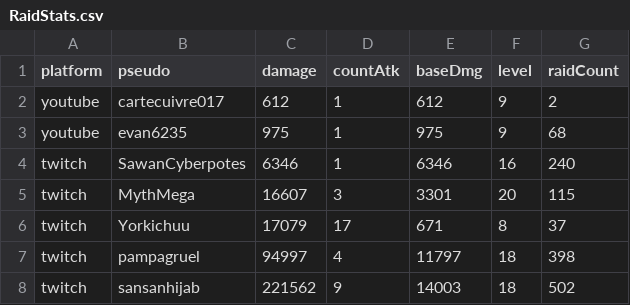
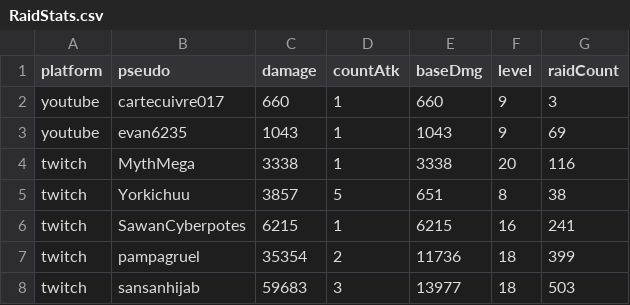
Before and after one commit to MythMega/mythmega.github.io, a CSV file: pokedexLive/assets/data/RaidStats.csv, drawn as a sheet.

```diff
--- a/pokedexLive/assets/data/RaidStats.csv
+++ b/pokedexLive/assets/data/RaidStats.csv
@@ -1,8 +1,8 @@
 platform;pseudo;damage;countAtk;baseDmg;level;raidCount
-youtube;cartecuivre017;612;1;612;9;2
-youtube;evan6235;975;1;975;9;68
-twitch;SawanCyberpotes;6346;1;6346;16;240
-twitch;MythMega;16607;3;3301;20;115
-twitch;Yorkichuu;17079;17;671;8;37
-twitch;pampagruel;94997;4;11797;18;398
-twitch;sansanhijab;221562;9;14003;18;502
+youtube;cartecuivre017;660;1;660;9;3
+youtube;evan6235;1043;1;1043;9;69
+twitch;MythMega;3338;1;3338;20;116
+twitch;Yorkichuu;3857;5;651;8;38
+twitch;SawanCyberpotes;6215;1;6215;16;241
+twitch;pampagruel;35354;2;11736;18;399
+twitch;sansanhijab;59683;3;13977;18;503
```
Also changed, not shown: 12 other files.
